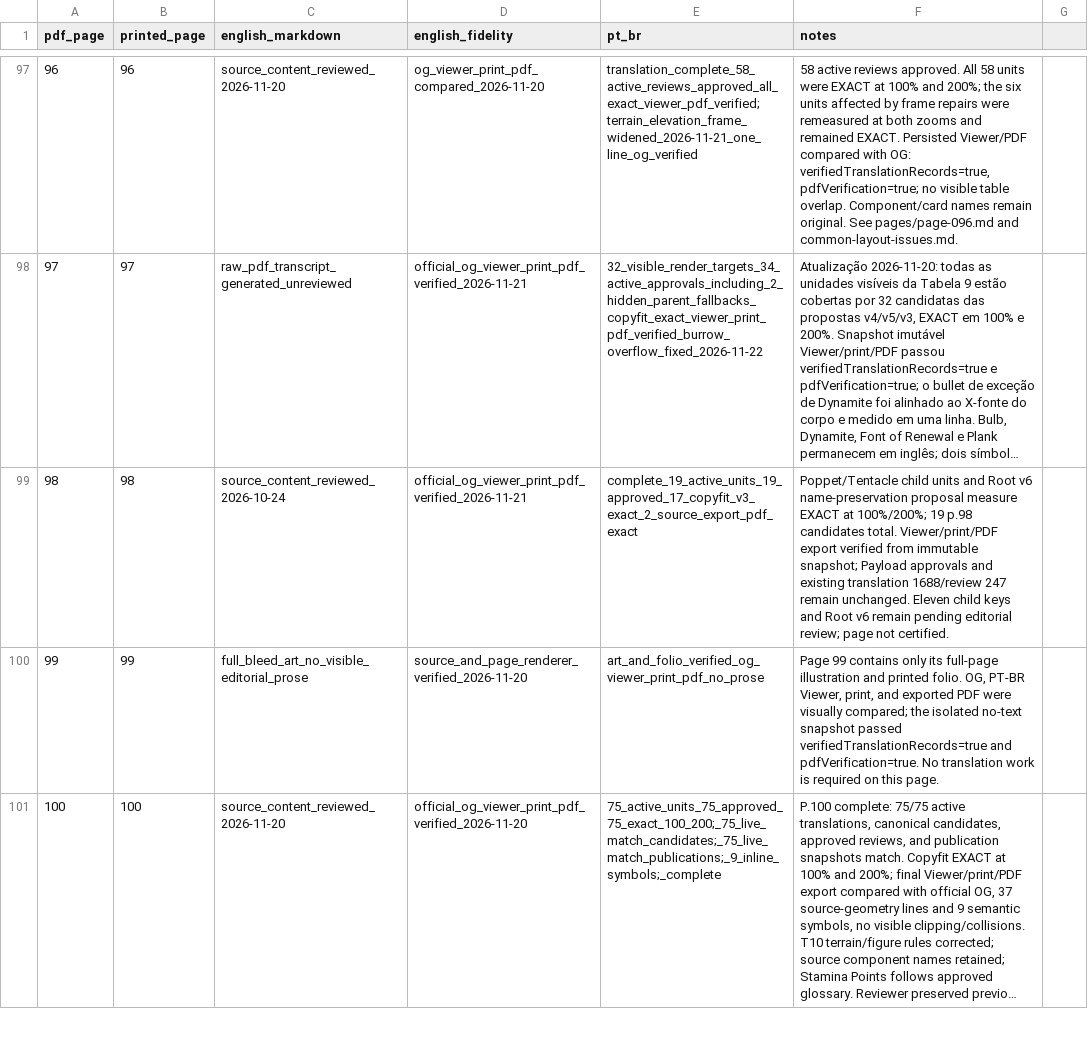
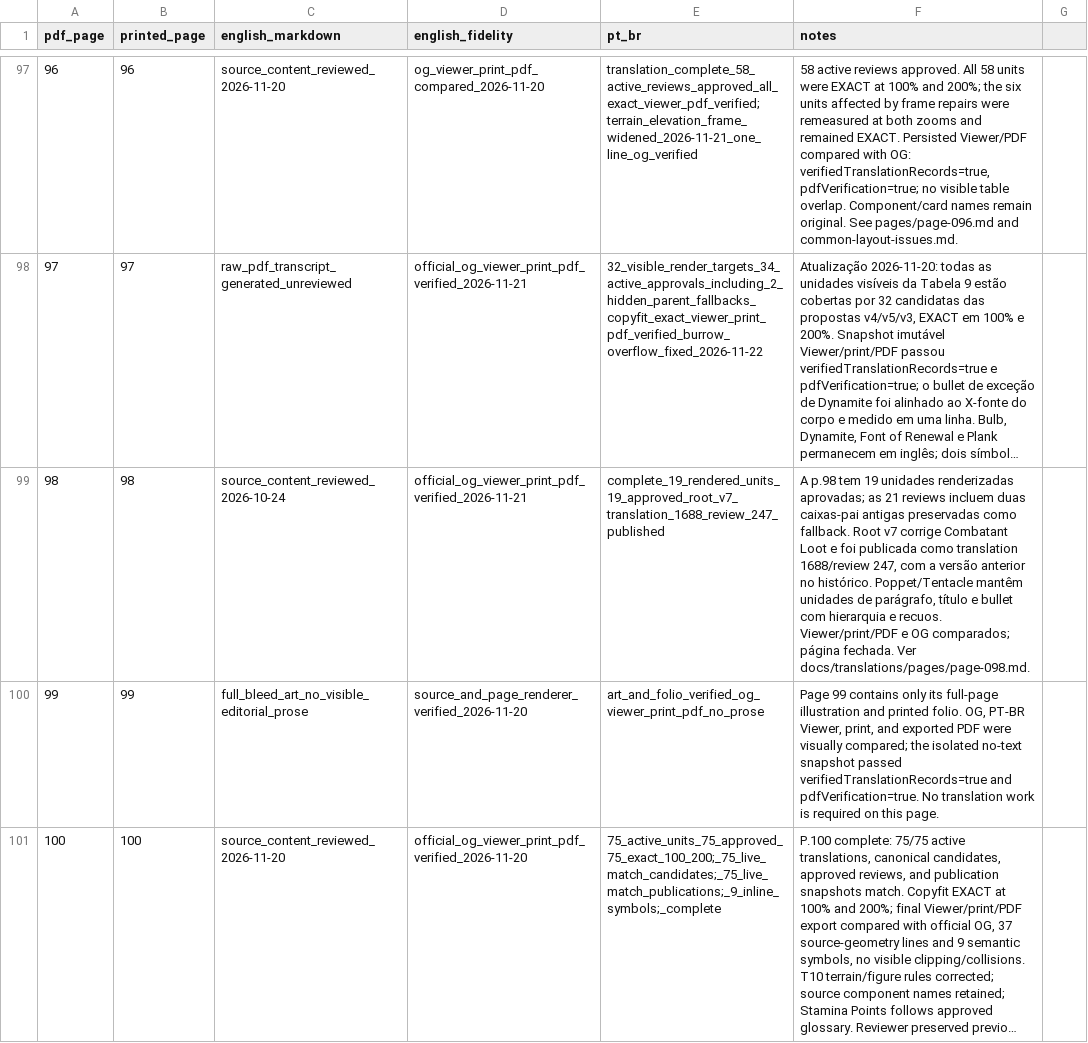
Before and after one commit to devbrunoflorian/middara, a CSV file: docs/translations/page-status.csv, drawn as a sheet; only a part is shown, gaps mark what is left out; long unchanged cells end in …; the diff covers the shown part only; the diff names each change by its address in the sheet, - before the commit and + after, or states it on an @@ line.

Commit message:
fix(translations): reflow Portuguese index page

```diff
--- a/docs/translations/page-status.csv
+++ b/docs/translations/page-status.csv
-E99 (pt_br): complete_19_active_units_19_approved_17_copyfit_v3_exact_2_source_export_pdf_exact
+E99 (pt_br): complete_19_rendered_units_19_approved_root_v7_translation_1688_review_247_published
-F99 (notes): Poppet/Tentacle child units and Root v6 name-preservation proposal measure EXACT at 100%/200%; 19 p.98 candidates total. Viewer/print/PDF export verified from immutable snapshot; Payload approvals and existing translation 1688/review 247 remain unchanged. Eleven child keys and Root v6 remain pending editorial review; page not certified.
+F99 (notes): A p.98 tem 19 unidades renderizadas aprovadas; as 21 reviews incluem duas caixas-pai antigas preservadas como fallback. Root v7 corrige Combatant Loot e foi publicada como translation 1688/review 247, com a versão anterior no histórico. Poppet/Tentacle mantêm unidades de parágrafo, título e bullet com hierarquia e recuos. Viewer/print/PDF e OG comparados; página fechada. Ver docs/translations/pages/page-098.md.
```
Also changed, not shown: 11 edited cells elsewhere in this file, 12 other files.
